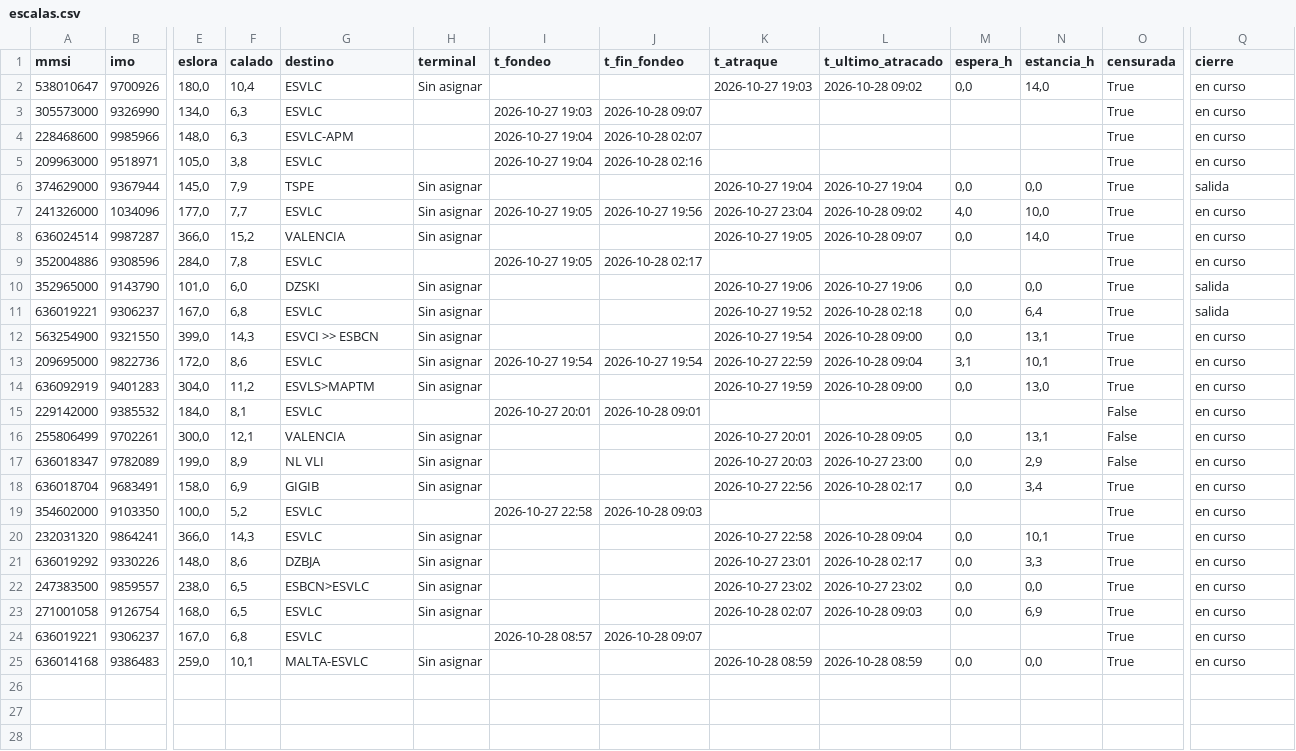
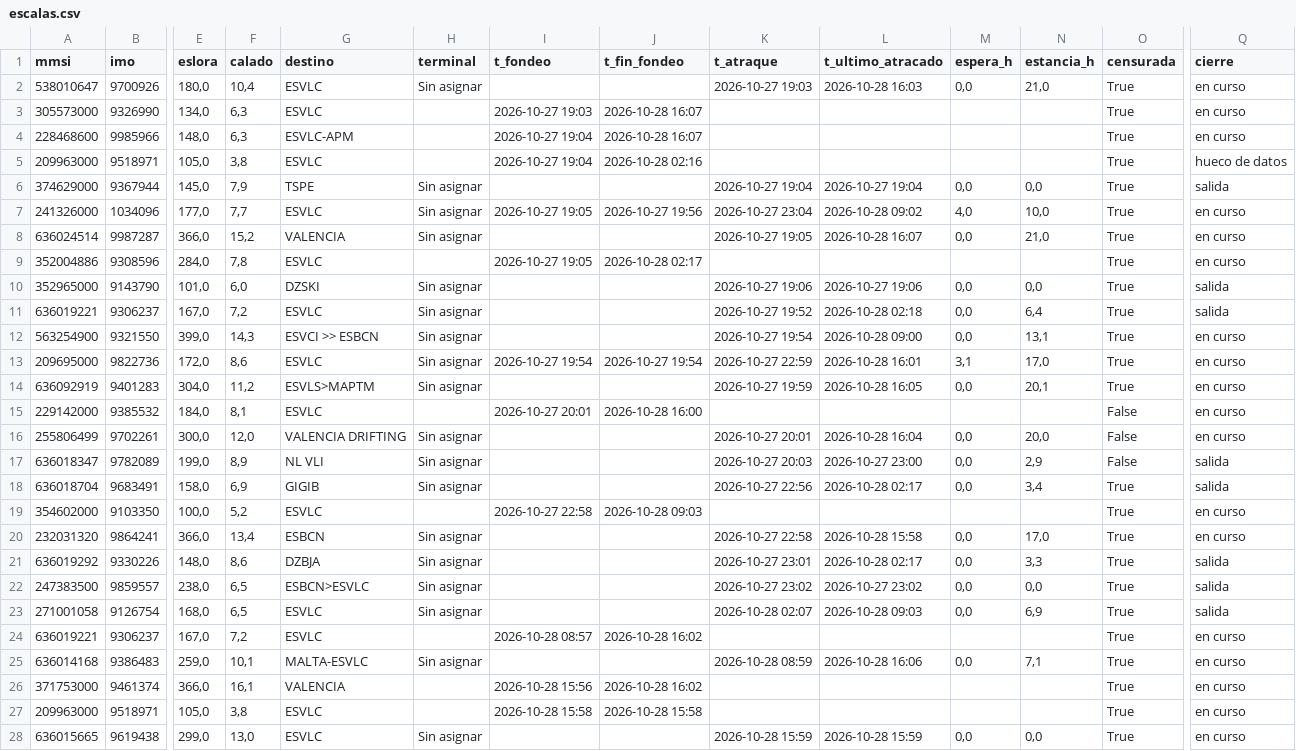
Before and after one commit to prepuccio67/ais-valencia-tfg, a CSV file: salidas/escalas.csv, drawn as a sheet; only a part is shown, gaps mark what is left out; rows hold the shown columns only; the diff covers the shown part only; the diff names each change by its address in the sheet, - before the commit and + after, or states it on an @@ line.

```diff
--- a/salidas/escalas.csv
+++ b/salidas/escalas.csv
-L2 (t_ultimo_atracado): 2026-10-28 09:02
+L2 (t_ultimo_atracado): 2026-10-28 16:03
-N2 (estancia_h): 14,0
+N2 (estancia_h): 21,0
-J3 (t_fin_fondeo): 2026-10-28 09:07
+J3 (t_fin_fondeo): 2026-10-28 16:07
-J4 (t_fin_fondeo): 2026-10-28 02:07
+J4 (t_fin_fondeo): 2026-10-28 16:07
-Q5 (cierre): en curso
+Q5 (cierre): hueco de datos
-L8 (t_ultimo_atracado): 2026-10-28 09:07
+L8 (t_ultimo_atracado): 2026-10-28 16:07
-N8 (estancia_h): 14,0
+N8 (estancia_h): 21,0
-F11 (calado): 6,8
+F11 (calado): 7,2
-L13 (t_ultimo_atracado): 2026-10-28 09:04
+L13 (t_ultimo_atracado): 2026-10-28 16:01
-N13 (estancia_h): 10,1
+N13 (estancia_h): 17,0
-L14 (t_ultimo_atracado): 2026-10-28 09:00
+L14 (t_ultimo_atracado): 2026-10-28 16:05
-N14 (estancia_h): 13,0
+N14 (estancia_h): 20,1
-J15 (t_fin_fondeo): 2026-10-28 09:01
+J15 (t_fin_fondeo): 2026-10-28 16:00
-F16 (calado): 12,1
+F16 (calado): 12,0
-G16 (destino): VALENCIA
+G16 (destino): VALENCIA DRIFTING
-L16 (t_ultimo_atracado): 2026-10-28 09:05
+L16 (t_ultimo_atracado): 2026-10-28 16:04
-N16 (estancia_h): 13,1
+N16 (estancia_h): 20,0
-Q17:Q18 (cierre): en curso
+Q17:Q18 (cierre): salida
-F20 (calado): 14,3
+F20 (calado): 13,4
-G20 (destino): ESVLC
+G20 (destino): ESBCN
-L20 (t_ultimo_atracado): 2026-10-28 09:04
+L20 (t_ultimo_atracado): 2026-10-28 15:58
-N20 (estancia_h): 10,1
+N20 (estancia_h): 17,0
-Q21:Q23 (cierre): en curso
+Q21:Q23 (cierre): salida
-F24 (calado): 6,8
+F24 (calado): 7,2
-J24 (t_fin_fondeo): 2026-10-28 09:07
+J24 (t_fin_fondeo): 2026-10-28 16:02
-L25 (t_ultimo_atracado): 2026-10-28 08:59
+L25 (t_ultimo_atracado): 2026-10-28 16:06
-N25 (estancia_h): 0,0
+N25 (estancia_h): 7,1
+row 26: 371753000 | 9461374 | 366,0 | 16,1 | VALENCIA |  | 2026-10-28 15:56 | 2026-10-28 16:02 |  |  |  |  | True | en curso
+row 27: 209963000 | 9518971 | 105,0 | 3,8 | ESVLC |  | 2026-10-28 15:58 | 2026-10-28 15:58 |  |  |  |  | True | en curso
+row 28: 636015665 | 9619438 | 299,0 | 13,0 | ESVLC | Sin asignar |  |  | 2026-10-28 15:59 | 2026-10-28 15:59 | 0,0 | 0,0 | True | en curso
```
Also changed, not shown: 2 added rows elsewhere in this file, datos/estaticos_2026-10-28.csv, 4 other files.
